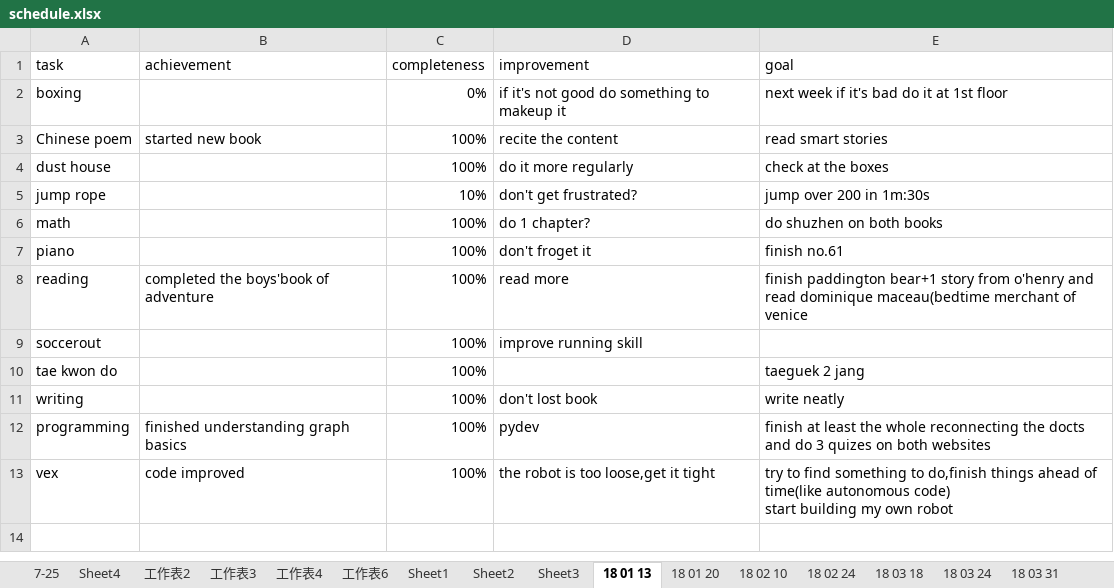
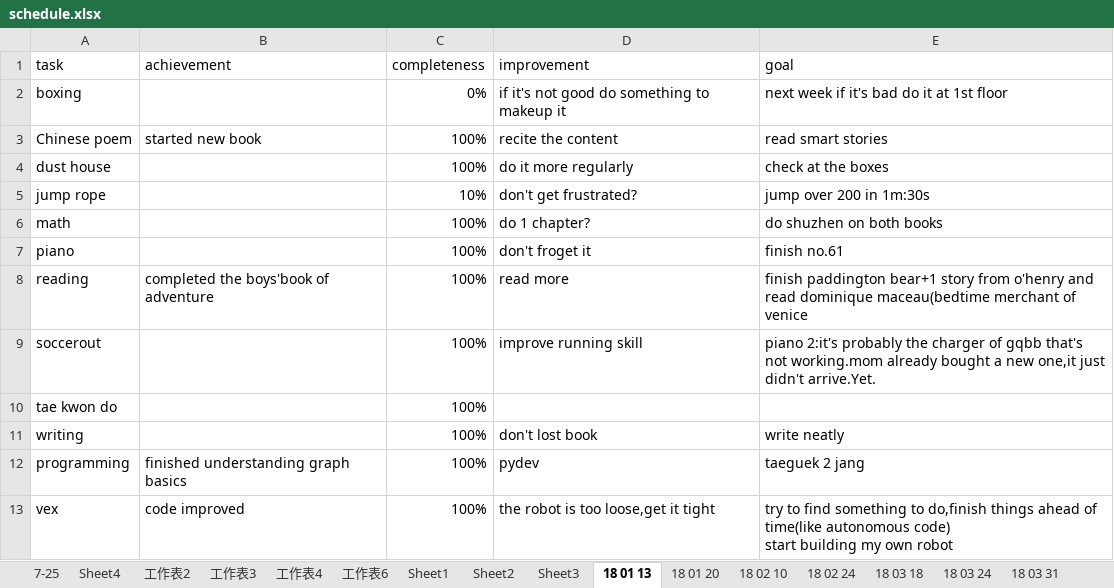
Before and after one commit to aaronliu0130/schedule, an Excel workbook: schedule.xlsx, sheet 18 01 13, drawn as a sheet; values as stored, in another font and other column widths than the file's, no borders; 18 other sheets too large or unreadable and not compared; the diff names each change by its address in the sheet, - before the commit and + after, or states it on an @@ line.

```diff
--- a/schedule.xlsx (sheet 18 01 13)
+++ b/schedule.xlsx (sheet 18 01 13)
-E9 (goal): (empty)
+E9 (goal): piano 2:it's probably the charger of gqbb that's not working.mom already bought a new one,it just didn't arrive.Yet.
-E10 (goal): taeguek 2 jang
+E10 (goal): (empty)
-E12 (goal): finish at least the whole reconnecting the docts and do 3 quizes on both websites
+E12 (goal): taeguek 2 jang
```
Also changed, not shown: sheet 18 02 24, sheet 18 03 18, sheet 18 01 20, sheet 18 02 10, other sheet tabs.
